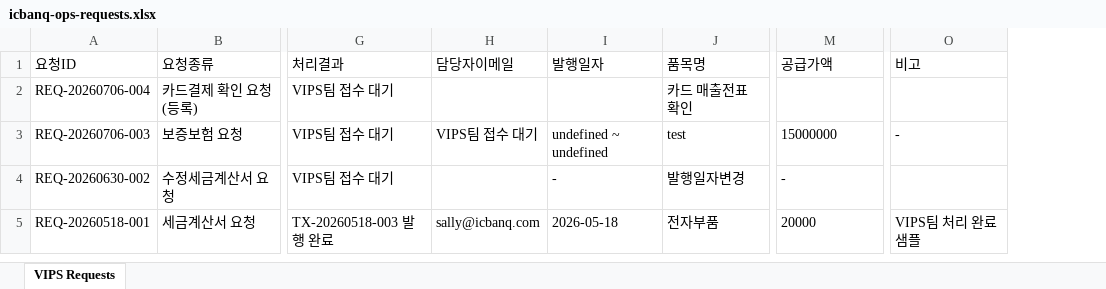
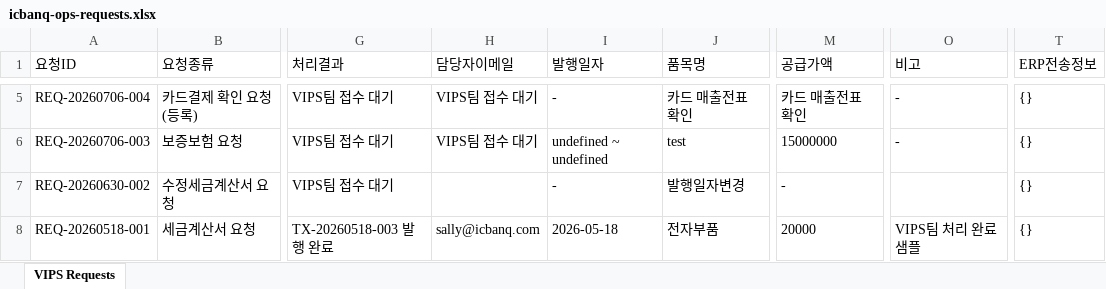
Before and after one commit to ksk19921106-byte/260629-new, an Excel workbook: data/icbanq-ops-requests.xlsx, sheet VIPS Requests, drawn as a sheet; only a part is shown, gaps mark what is left out; values as stored, in another font and other column widths than the file's, no borders; addresses are those after the commit; the diff covers the shown part only; the diff names each change by its address in the sheet, - before the commit and + after, or states it on an @@ line.

```diff
--- a/data/icbanq-ops-requests.xlsx (sheet VIPS Requests)
+++ b/data/icbanq-ops-requests.xlsx (sheet VIPS Requests)
+column T (ERP전송정보), rows 5-8: all {}
-H5 (담당자이메일): (empty)
+H5 (담당자이메일): VIPS팀 접수 대기
-I5 (발행일자): (empty)
+I5 (발행일자): -
-M5 (공급가액): (empty)
+M5 (공급가액): 카드 매출전표 확인
-O5 (비고): (empty)
+O5 (비고): -
```
Also changed, not shown: 3 added rows elsewhere in this sheet, 29 other files.
